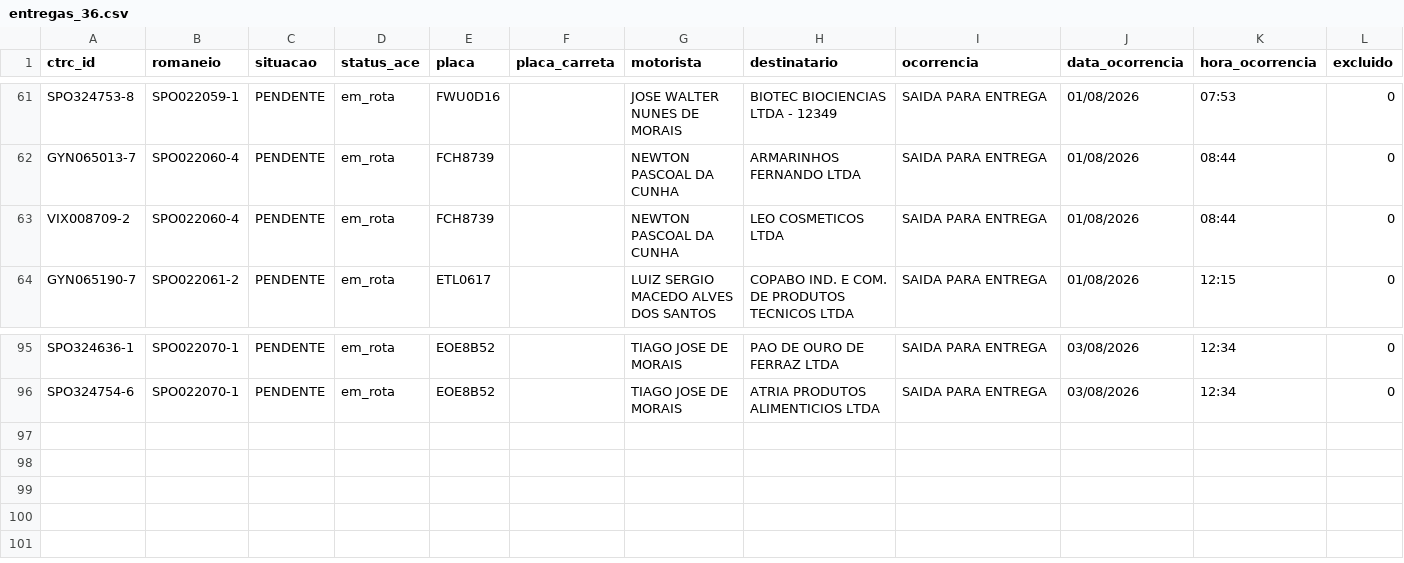
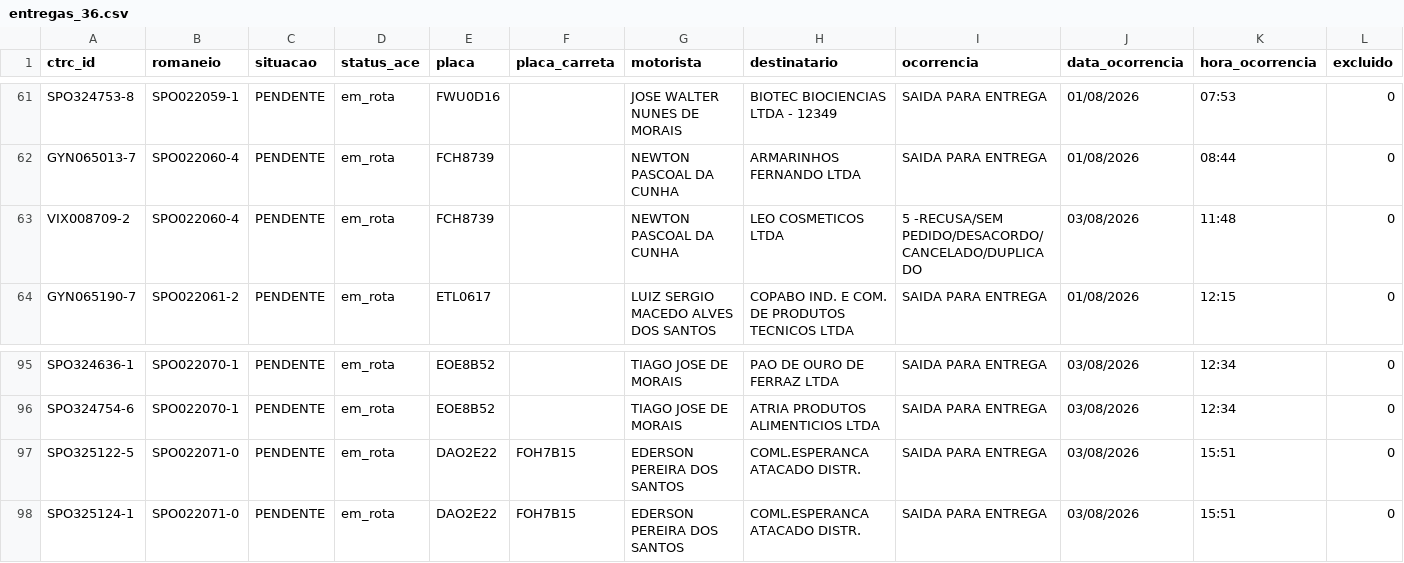
Before and after one commit to binhotransportes15/coletas-ace, a CSV file: dashboard/data/entregas_36.csv, drawn as a sheet; only a part is shown, gaps mark what is left out; rows hold the shown columns only; the diff names each change by its address in the sheet, - before the commit and + after, or states it on an @@ line.

```diff
--- a/dashboard/data/entregas_36.csv
+++ b/dashboard/data/entregas_36.csv
-I63 (ocorrencia): SAIDA PARA ENTREGA
+I63 (ocorrencia): 5 -RECUSA/SEM PEDIDO/DESACORDO/CANCELADO/DUPLICADO
-J63 (data_ocorrencia): 01/08/2026
+J63 (data_ocorrencia): 03/08/2026
-K63 (hora_ocorrencia): 08:44
+K63 (hora_ocorrencia): 11:48
+row 97: SPO325122-5 | SPO022071-0 | PENDENTE | em_rota | DAO2E22 | FOH7B15 | EDERSON PEREIRA DOS SANTOS | COML.ESPERANCA ATACADO DISTR. | SAIDA PARA ENTREGA | 03/08/2026 | 15:51 | 0
+row 98: SPO325124-1 | SPO022071-0 | PENDENTE | em_rota | DAO2E22 | FOH7B15 | EDERSON PEREIRA DOS SANTOS | COML.ESPERANCA ATACADO DISTR. | SAIDA PARA ENTREGA | 03/08/2026 | 15:51 | 0
```
Also changed, not shown: dashboard/data/agendamentos_225.csv, dashboard/data/armazem/veiculos_78.csv, 8 other files.
